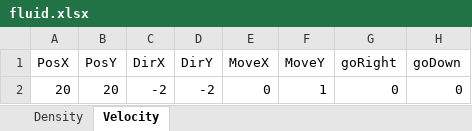
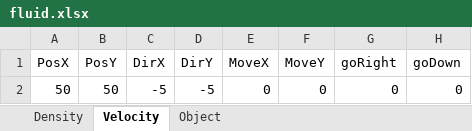
Before and after one commit to Papalicious/Fluid_Sim, an Excel workbook: fluid.xlsx, sheet Velocity, drawn as a sheet; values as stored, in another font and other column widths than the file's, no borders; removed rows and columns are numbered as before the commit, all else as after; the diff names each change by its address in the sheet, - before the commit and + after, or states it on an @@ line.

```diff
--- a/fluid.xlsx (sheet Velocity)
+++ b/fluid.xlsx (sheet Velocity)
+sheet tab: Object
-row 2: 20 | 20 | -2 | -2 | 0 | 1 | 0 | 0
+row 2: 50 | 50 | -5 | -5 | 0 | 0 | 0 | 0
```
Also changed, not shown: sheet Density, 3 other files.
